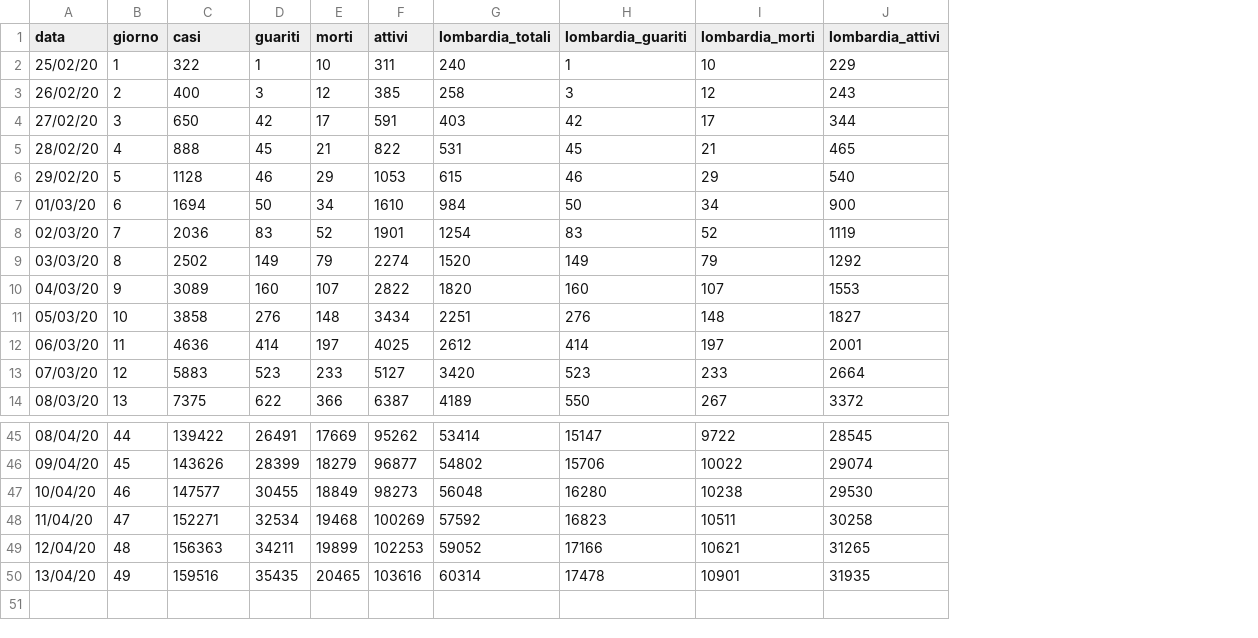
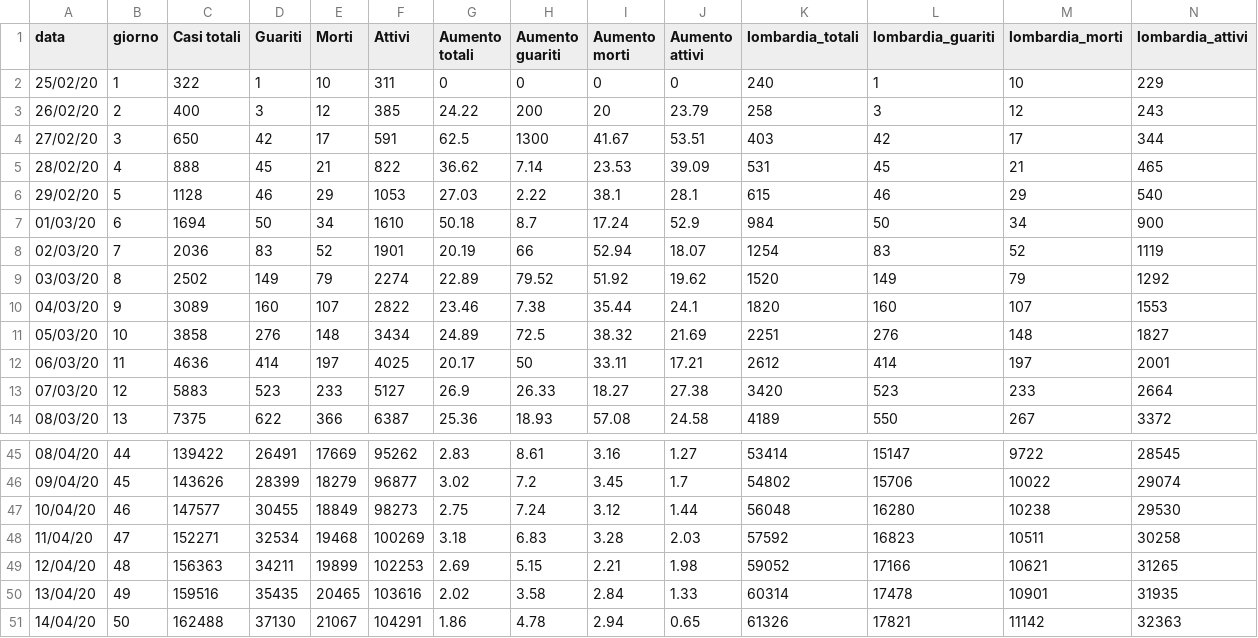
Before and after one commit to cipryyyy/COVID_PREDICTION, a CSV file: dati_covid.csv, drawn as a sheet; only a part is shown, gaps mark what is left out; the diff names each change by its address in the sheet, - before the commit and + after, or states it on an @@ line.

```diff
--- a/dati_covid.csv
+++ b/dati_covid.csv
+column G (Aumento totali), rows 2-14: 0 | 24.22 | 62.5 | 36.62 | 27.03 | 50.18 | 20.19 | 22.89 | 23.46 | 24.89 | 20.17 | 26.9 | 25.36; rows 45-50: 2.83 | 3.02 | 2.75 | 3.18 | 2.69 | 2.02
+column H (Aumento guariti), rows 2-14: 0 | 200 | 1300 | 7.14 | 2.22 | 8.7 | 66 | 79.52 | 7.38 | 72.5 | 50 | 26.33 | 18.93; rows 45-50: 8.61 | 7.2 | 7.24 | 6.83 | 5.15 | 3.58
+column I (Aumento morti), rows 2-14: 0 | 20 | 41.67 | 23.53 | 38.1 | 17.24 | 52.94 | 51.92 | 35.44 | 38.32 | 33.11 | 18.27 | 57.08; rows 45-50: 3.16 | 3.45 | 3.12 | 3.28 | 2.21 | 2.84
+column J (Aumento attivi), rows 2-14: 0 | 23.79 | 53.51 | 39.09 | 28.1 | 52.9 | 18.07 | 19.62 | 24.1 | 21.69 | 17.21 | 27.38 | 24.58; rows 45-50: 1.27 | 1.7 | 1.44 | 2.03 | 1.98 | 1.33
-C1: casi
+C1: Casi totali
-D1: guariti
+D1: Guariti
-E1: morti
+E1: Morti
-F1: attivi
+F1: Attivi
+row 51: 14/04/20 | 50 | 162488 | 37130 | 21067 | 104291 | 1.86 | 4.78 | 2.94 | 0.65 | 61326 | 17821 | 11142 | 32363
```
Also changed, not shown: 1 other file.
